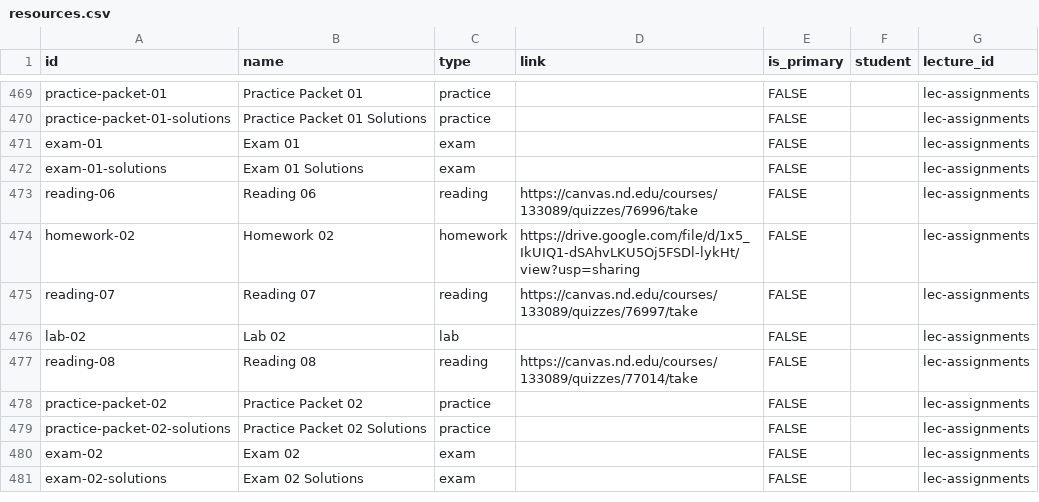
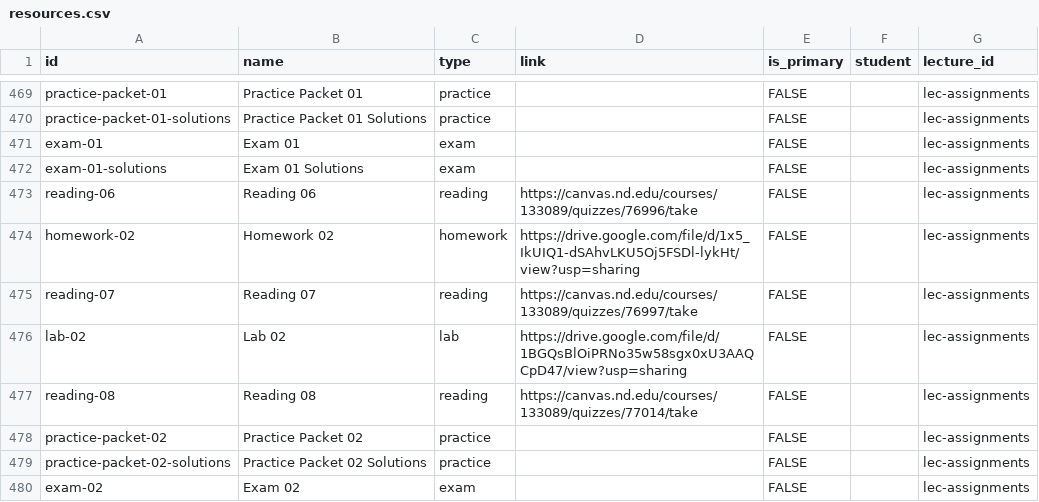
Before and after one commit to nd-cse-30124-fa25/nd-cse-30124-fa25.github.io, a CSV file: docs/static/csv/resources.csv, drawn as a sheet; only a part is shown, gaps mark what is left out; the shorter side is filled out with more unchanged rows.

```diff
--- a/docs/static/csv/resources.csv
+++ b/docs/static/csv/resources.csv
@@ -477,3 +477,3 @@ homework-02,Homework 02,homework,https://drive.google.com/file/d/1x5_IkUIQ1-dSAh
 reading-07,Reading 07,reading,https://canvas.nd.edu/courses/133089/quizzes/76997/take,FALSE,,lec-assignments
-lab-02,Lab 02,lab,,FALSE,,lec-assignments
+lab-02,Lab 02,lab,https://drive.google.com/file/d/1BGQsBlOiPRNo35w58sgx0xU3AAQCpD47/view?usp=sharing,FALSE,,lec-assignments
 reading-08,Reading 08,reading,https://canvas.nd.edu/courses/133089/quizzes/77014/take,FALSE,,lec-assignments
```
